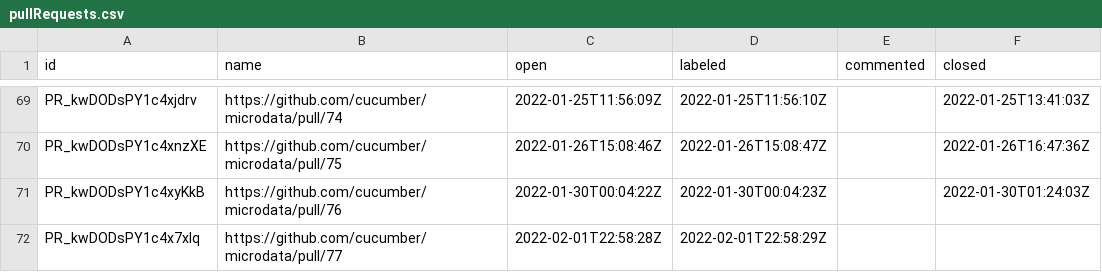
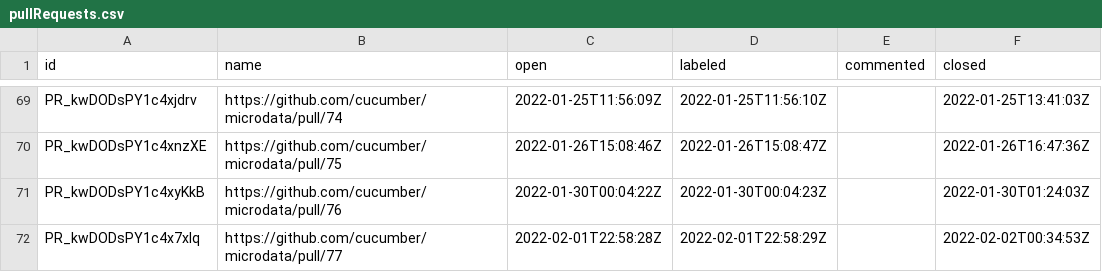
Before and after one commit to cucumber/oselvar-github-metrics, a CSV file: data/cucumber/microdata/pullRequests.csv, drawn as a sheet; only a part is shown, gaps mark what is left out.

```diff
--- a/data/cucumber/microdata/pullRequests.csv
+++ b/data/cucumber/microdata/pullRequests.csv
@@ -71,2 +71,2 @@ PR_kwDODsPY1c4xnzXE,https://github.com/cucumber/microdata/pull/75,2022-01-26T15:
 PR_kwDODsPY1c4xyKkB,https://github.com/cucumber/microdata/pull/76,2022-01-30T00:04:22Z,2022-01-30T00:04:23Z,,2022-01-30T01:24:03Z
-PR_kwDODsPY1c4x7xlq,https://github.com/cucumber/microdata/pull/77,2022-02-01T22:58:28Z,2022-02-01T22:58:29Z,,
+PR_kwDODsPY1c4x7xlq,https://github.com/cucumber/microdata/pull/77,2022-02-01T22:58:28Z,2022-02-01T22:58:29Z,,2022-02-02T00:34:53Z
```
